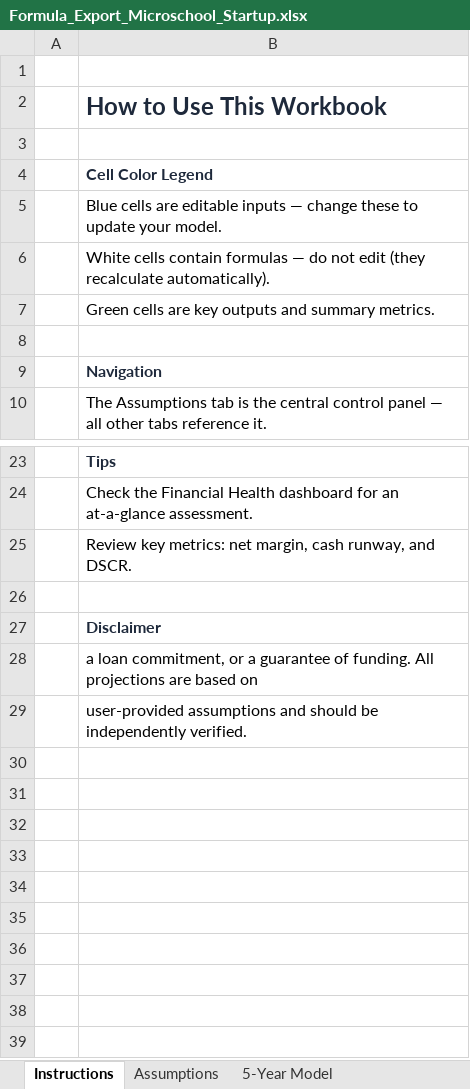
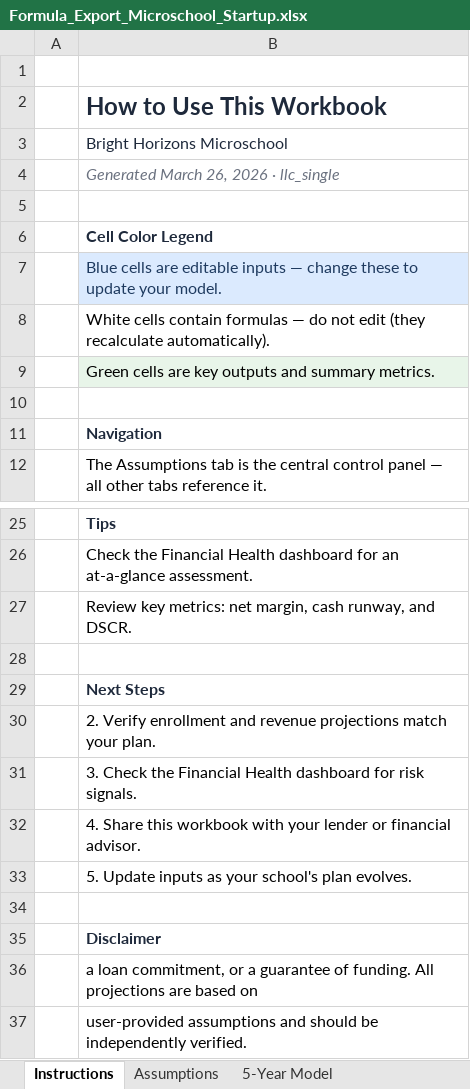
Before and after one commit to oronico/Schoolstack_Budget, an Excel workbook: artifacts/api-server/qa-output/Formula_Export_Microschool_Startup.xlsx, sheet Instructions, drawn as a sheet; only a part is shown, gaps mark what is left out; values as stored, in another font and other column widths than the file's, no borders; addresses are those after the commit; the diff names each change by its address in the sheet, - before the commit and + after, or states it on an @@ line.

```diff
--- a/artifacts/api-server/qa-output/Formula_Export_Microschool_Startup.xlsx (sheet Instructions)
+++ b/artifacts/api-server/qa-output/Formula_Export_Microschool_Startup.xlsx (sheet Instructions)
+row 3:  | Bright Horizons Microschool
+row 4:  | Generated March 26, 2026 · llc_single
@@ B7 fill: none → #DBEAFE, text colour: black → #1E3A5F @@
-B9 fill: none
+B9 fill: #E8F5E9
+row 28: (empty)
+row 29:  | Next Steps
+row 30:  | 2. Verify enrollment and revenue projections match your plan.
+row 31:  | 3. Check the Financial Health dashboard for risk signals.
+row 32:  | 4. Share this workbook with your lender or financial advisor.
+row 33:  | 5. Update inputs as your school's plan evolves.
```
Also changed, not shown: artifacts/api-server/qa-output/Formula_Export_Charter_ADA_Grade-Band.xlsx, artifacts/api-server/qa-output/Formula_Export_Charter_Public_Funding.xlsx, 26 other files.
